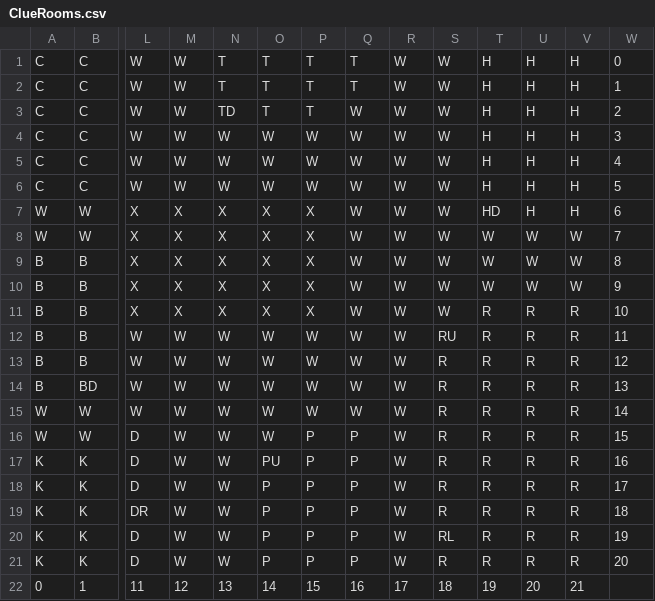
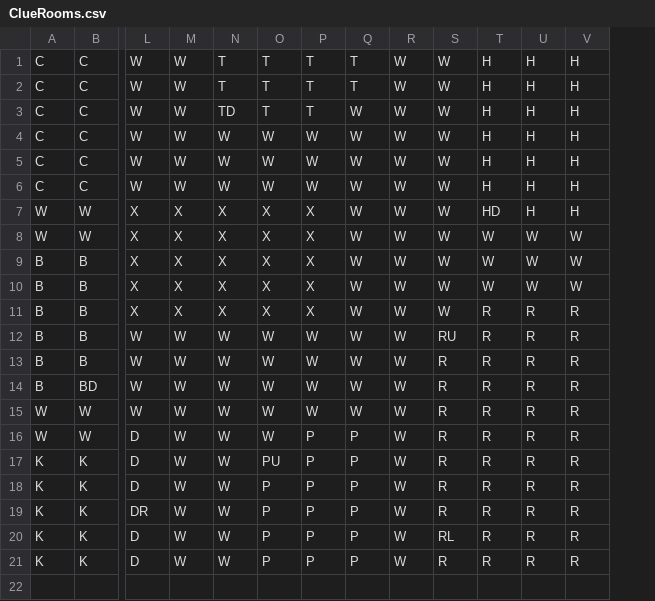
Before and after one commit to jayaharrison/ClueGame, a CSV file: ClueRooms.csv, drawn as a sheet; only a part is shown, gaps mark what is left out; rows hold the shown columns only; the diff names each change by its address in the sheet, - before the commit and + after, or states it on an @@ line.

```diff
--- a/ClueRooms.csv
+++ b/ClueRooms.csv
-column W, rows 1-21: 0 | 1 | 2 | 3 | 4 | 5 | 6 | 7 | 8 | 9 | 10 | 11 | 12 | 13 | 14 | 15 | 16 | 17 | 18 | 19 | 20
-row 22: 0 | 1 | 11 | 12 | 13 | 14 | 15 | 16 | 17 | 18 | 19 | 20 | 21
```
Also changed, not shown: 7 other files.
